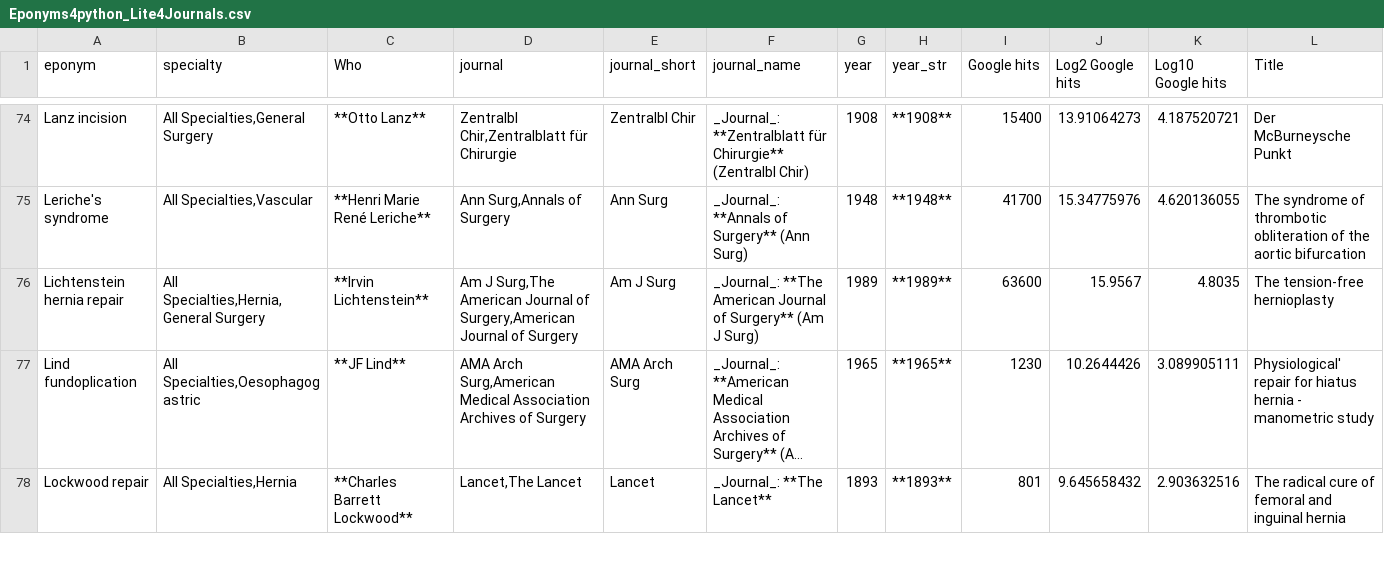
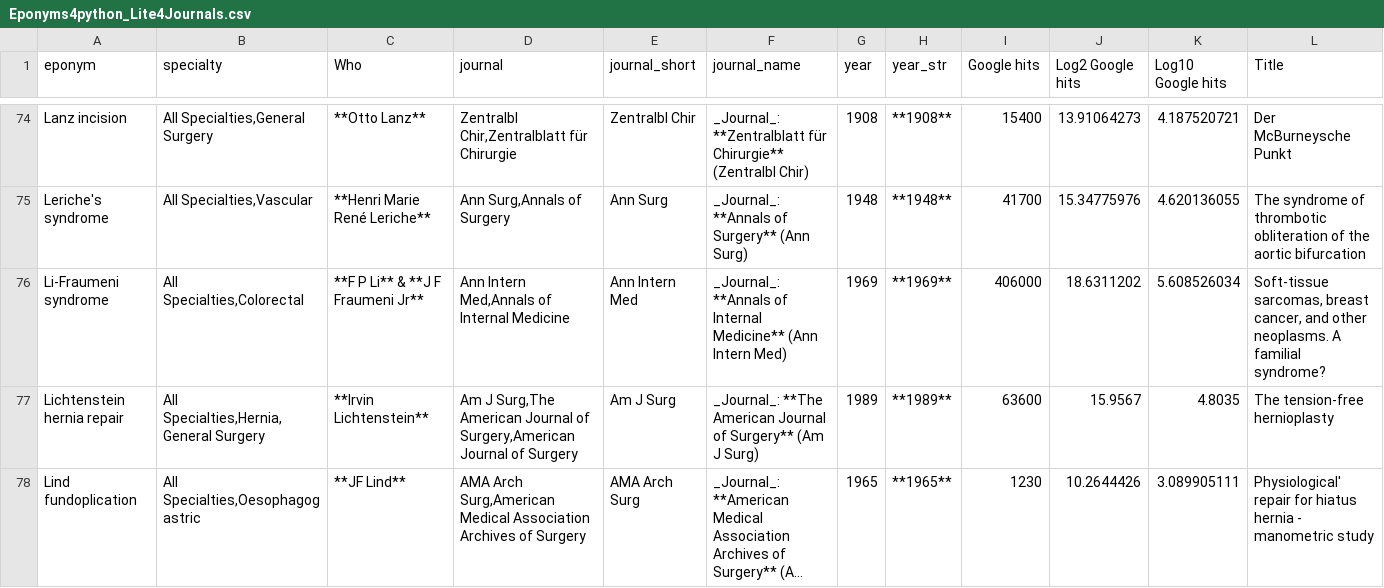
Before and after one commit to HayesAJ83/SurgicalEps_01, a CSV file: Eponyms4python_Lite4Journals.csv, drawn as a sheet; only a part is shown, gaps mark what is left out; the shorter side is filled out with more unchanged rows; long unchanged cells end in ….

Commit message:
Add files via upload

```diff
--- a/Eponyms4python_Lite4Journals.csv
+++ b/Eponyms4python_Lite4Journals.csv
@@ -75,2 +75,3 @@ Lanz incision,"All Specialties,General Surgery",**Otto Lanz**,"Zentralbl Chir,Ze
 Leriche's syndrome,"All Specialties,Vascular",**Henri Marie René Leriche**,"Ann Surg,Annals of Surgery",Ann Surg,_Journal_: **Annals of Surgery** (Ann Surg),1948,**1948**,41700,15.34775976,4.620136055,The syndrome of thrombotic obliteration of the aortic bifurcation
+Li-Fraumeni syndrome,"All Specialties,Colorectal",**F P Li** & **J F Fraumeni Jr**,"Ann Intern Med,Annals of Internal Medicine",Ann Intern Med,_Journal_: **Annals of Internal Medicine** (Ann Intern Med),1969,**1969**,406000,18.6311202,5.608526034,"Soft-tissue sarcomas, breast cancer, and other neoplasms. A familial syndrome?"
 Lichtenstein hernia repair,"All Specialties,Hernia,General Surgery",**Irvin Lichtenstein**,"Am J Surg,The American Journal of Surgery,American Journal of Surgery",Am J Surg,_Journal_: **The American Journal of Surgery** (Am J Surg),1989,**1989**,63600,15.9567,4.8035,The tension-free hernioplasty
```
